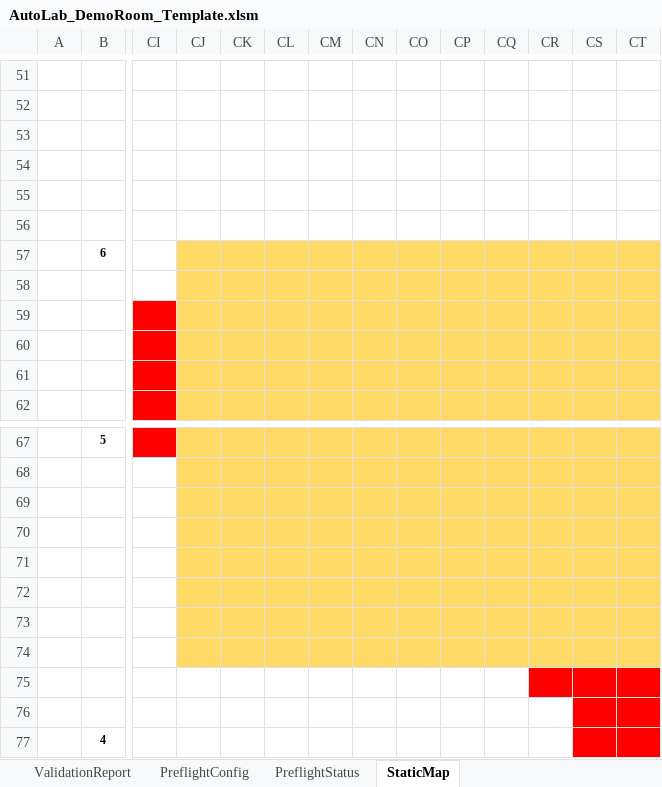
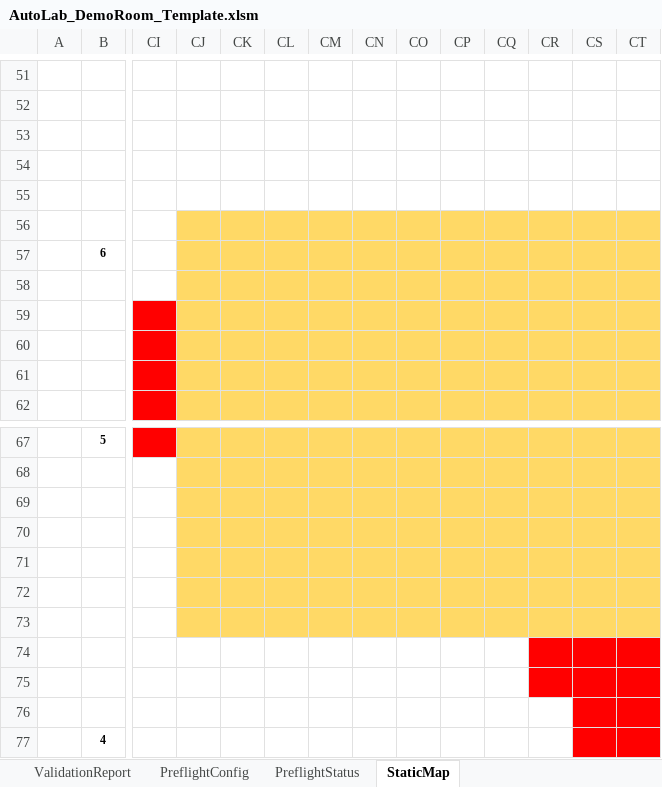
Before and after one commit to jtchen9/RunNMS, an Excel workbook: sitemap/DemoRoom/script_authoring/AutoLab_DemoRoom_Template.xlsm, sheet StaticMap, drawn as a sheet; only a part is shown, gaps mark what is left out; values as stored, in another font and other column widths than the file's, no borders; the diff names each change by its address in the sheet, - before the commit and + after, or states it on an @@ line.

```diff
--- a/sitemap/DemoRoom/script_authoring/AutoLab_DemoRoom_Template.xlsm (sheet StaticMap)
+++ b/sitemap/DemoRoom/script_authoring/AutoLab_DemoRoom_Template.xlsm (sheet StaticMap)
-CJ56:CT56 fill: none
+CJ56:CT56 fill: #FFD966
-CJ74:CQ74 fill: #FFD966
+CJ74:CQ74 fill: none
-CR74:CT74 fill: #FFD966
+CR74:CT74 fill: #FF0000
```
Also changed, not shown: charts or pictures, 7 other files.
